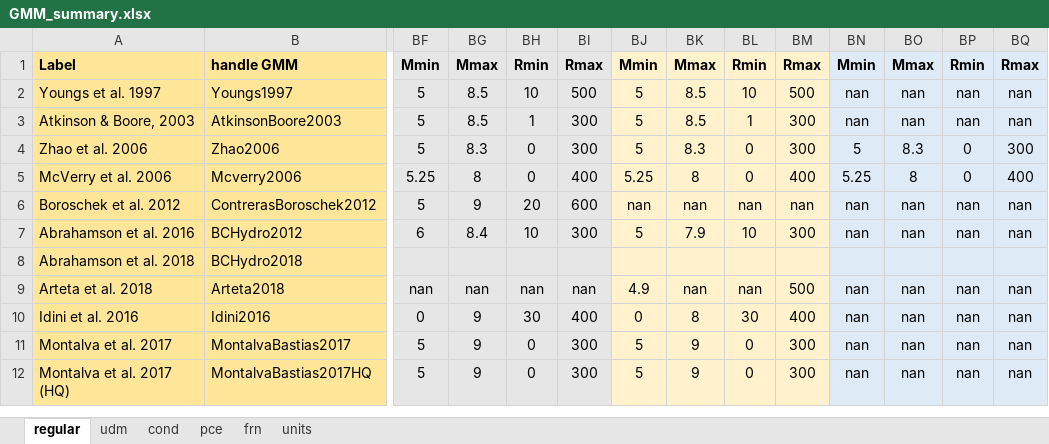
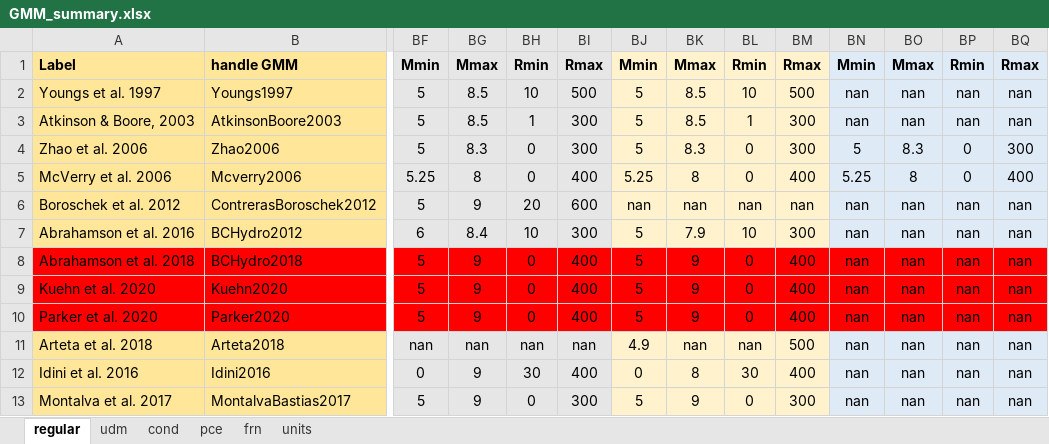
Before and after one commit to tianfei906/Seismic-Hazard-V2.0, an Excel workbook: platform_realvalues/GMM_summary.xlsx, sheet regular, drawn as a sheet; only a part is shown, gaps mark what is left out; the shorter side is filled out with more unchanged rows; values as stored, in another font and other column widths than the file's, no borders; conditional formats not drawn; rows hold the shown columns only; the diff covers the shown part only; the diff names each change by its address in the sheet, - before the commit and + after, or states it on an @@ line.

```diff
--- a/platform_realvalues/GMM_summary.xlsx (sheet regular)
+++ b/platform_realvalues/GMM_summary.xlsx (sheet regular)
-A8:B8 fill: #FFE699
+A8:B8 fill: #FF0000
-BF8 (Mmin): (empty)
+BF8 (Mmin): 5
-BF8:BI8 fill: #E7E6E6
+BF8:BI8 fill: #FF0000
-BG8 (Mmax): (empty)
+BG8 (Mmax): 9
-BH8 (Rmin): (empty)
+BH8 (Rmin): 0
-BI8 (Rmax): (empty)
+BI8 (Rmax): 400
-BJ8 (Mmin): (empty)
+BJ8 (Mmin): 5
-BJ8:BM8 fill: #FFF2CC
+BJ8:BM8 fill: #FF0000
-BK8 (Mmax): (empty)
+BK8 (Mmax): 9
-BL8 (Rmin): (empty)
+BL8 (Rmin): 0
-BM8 (Rmax): (empty)
+BM8 (Rmax): 400
-BN8 (Mmin): (empty)
+BN8 (Mmin): nan
-BN8:BQ8 fill: #DEEBF7
+BN8:BQ8 fill: #FF0000
-BO8 (Mmax): (empty)
+BO8 (Mmax): nan
-BP8 (Rmin): (empty)
+BP8 (Rmin): nan
-BQ8 (Rmax): (empty)
+BQ8 (Rmax): nan
+row 9: Kuehn et al. 2020 | Kuehn2020 | 5 | 9 | 0 | 400 | 5 | 9 | 0 | 400 | nan | nan | nan | nan
+row 10: Parker et al. 2020 | Parker2020 | 5 | 9 | 0 | 400 | 5 | 9 | 0 | 400 | nan | nan | nan | nan
```
Also changed, not shown: cell formats elsewhere in this sheet, 41 other files.
